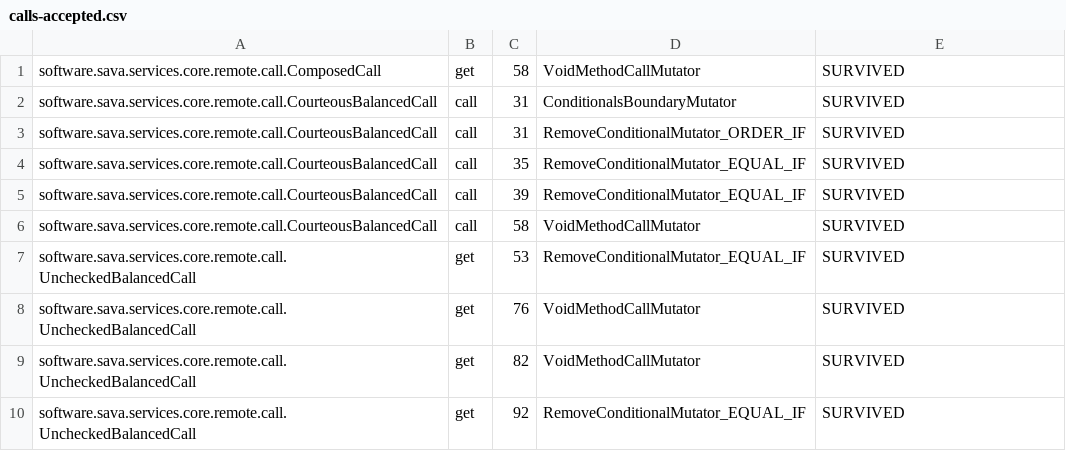
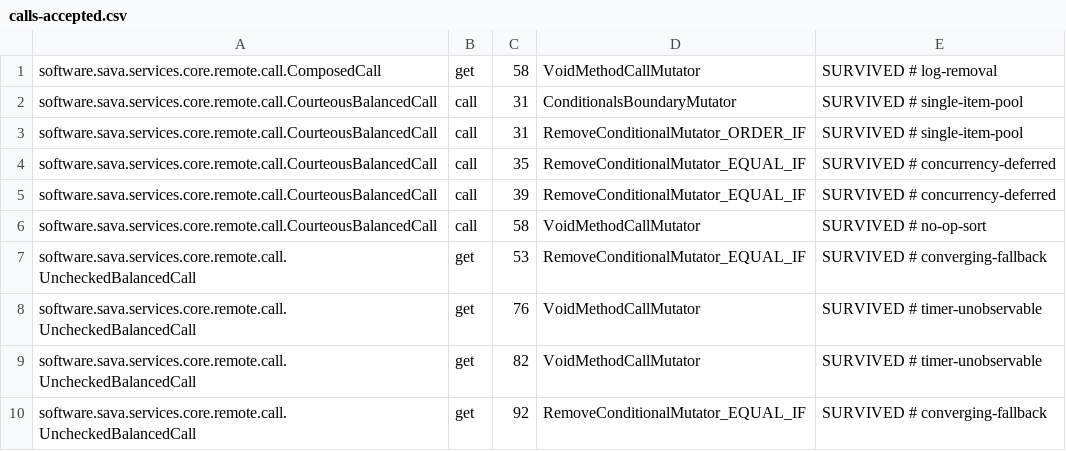
Before and after one commit to sava-software/ravina, a CSV file: ravina-core/config/pitest/calls-accepted.csv, drawn as a sheet.

```diff
--- a/ravina-core/config/pitest/calls-accepted.csv
+++ b/ravina-core/config/pitest/calls-accepted.csv
@@ -1,10 +1,10 @@
-software.sava.services.core.remote.call.ComposedCall,get,58,VoidMethodCallMutator,SURVIVED
-software.sava.services.core.remote.call.CourteousBalancedCall,call,31,ConditionalsBoundaryMutator,SURVIVED
-software.sava.services.core.remote.call.CourteousBalancedCall,call,31,RemoveConditionalMutator_ORDER_IF,SURVIVED
-software.sava.services.core.remote.call.CourteousBalancedCall,call,35,RemoveConditionalMutator_EQUAL_IF,SURVIVED
-software.sava.services.core.remote.call.CourteousBalancedCall,call,39,RemoveConditionalMutator_EQUAL_IF,SURVIVED
-software.sava.services.core.remote.call.CourteousBalancedCall,call,58,VoidMethodCallMutator,SURVIVED
-software.sava.services.core.remote.call.UncheckedBalancedCall,get,53,RemoveConditionalMutator_EQUAL_IF,SURVIVED
-software.sava.services.core.remote.call.UncheckedBalancedCall,get,76,VoidMethodCallMutator,SURVIVED
-software.sava.services.core.remote.call.UncheckedBalancedCall,get,82,VoidMethodCallMutator,SURVIVED
-software.sava.services.core.remote.call.UncheckedBalancedCall,get,92,RemoveConditionalMutator_EQUAL_IF,SURVIVED
+software.sava.services.core.remote.call.ComposedCall,get,58,VoidMethodCallMutator,SURVIVED # log-removal
+software.sava.services.core.remote.call.CourteousBalancedCall,call,31,ConditionalsBoundaryMutator,SURVIVED # single-item-pool
+software.sava.services.core.remote.call.CourteousBalancedCall,call,31,RemoveConditionalMutator_ORDER_IF,SURVIVED # single-item-pool
+software.sava.services.core.remote.call.CourteousBalancedCall,call,35,RemoveConditionalMutator_EQUAL_IF,SURVIVED # concurrency-deferred
+software.sava.services.core.remote.call.CourteousBalancedCall,call,39,RemoveConditionalMutator_EQUAL_IF,SURVIVED # concurrency-deferred
+software.sava.services.core.remote.call.CourteousBalancedCall,call,58,VoidMethodCallMutator,SURVIVED # no-op-sort
+software.sava.services.core.remote.call.UncheckedBalancedCall,get,53,RemoveConditionalMutator_EQUAL_IF,SURVIVED # converging-fallback
+software.sava.services.core.remote.call.UncheckedBalancedCall,get,76,VoidMethodCallMutator,SURVIVED # timer-unobservable
+software.sava.services.core.remote.call.UncheckedBalancedCall,get,82,VoidMethodCallMutator,SURVIVED # timer-unobservable
+software.sava.services.core.remote.call.UncheckedBalancedCall,get,92,RemoveConditionalMutator_EQUAL_IF,SURVIVED # converging-fallback
```
Also changed, not shown: ravina-core/config/pitest/config-accepted.csv, ravina-kms/google/config/pitest/googleKms-accepted.csv, 16 other files.
